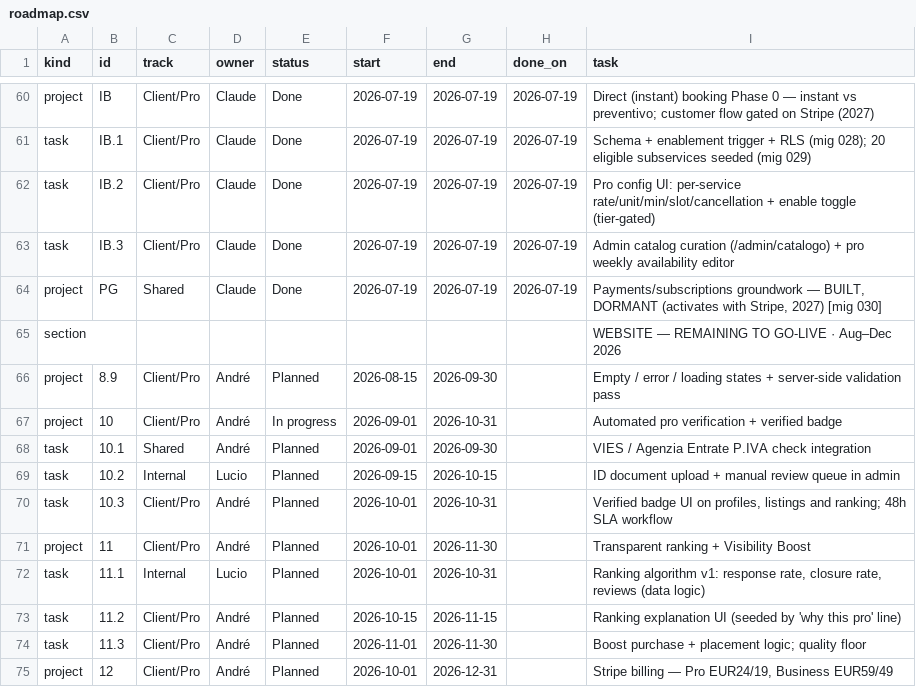
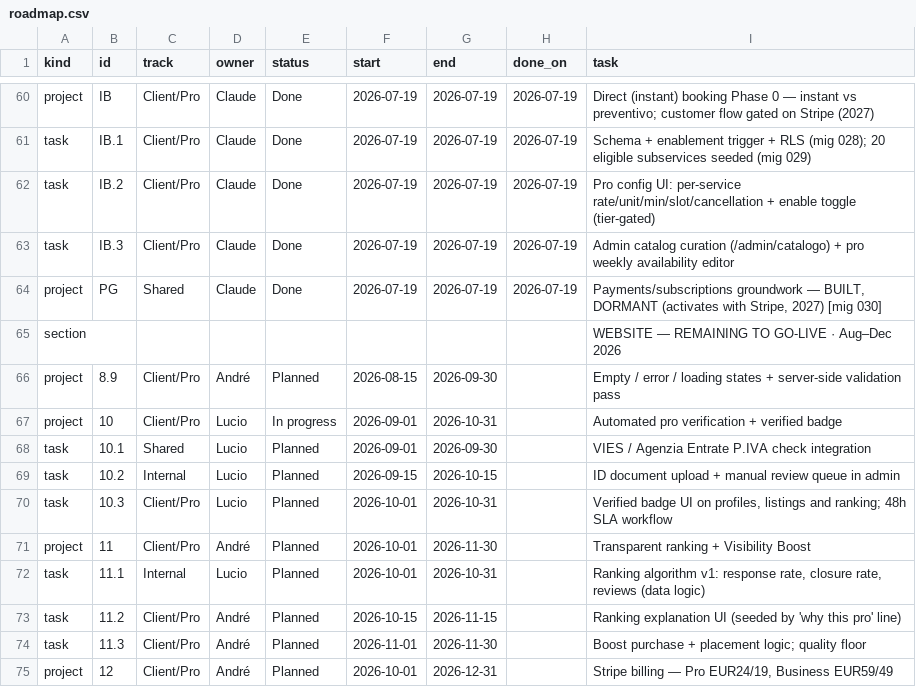
Before and after one commit to UnicorniDiBob/Bob_webapp, a CSV file: roadmap/roadmap.csv, drawn as a sheet; only a part is shown, gaps mark what is left out.

Commit message:
docs(roadmap): reassign block 10 (pro verification) to Lucio

```diff
--- a/roadmap/roadmap.csv
+++ b/roadmap/roadmap.csv
@@ -66,6 +66,6 @@ section,,,,,,,,WEBSITE — REMAINING TO GO-LIVE  ·  Aug–Dec 2026
 project,8.9,Client/Pro,André,Planned,2026-08-15,2026-09-30,,Empty / error / loading states + server-side validation pass
-project,10,Client/Pro,André,In progress,2026-09-01,2026-10-31,,Automated pro verification + verified badge
-task,10.1,Shared,André,Planned,2026-09-01,2026-09-30,,VIES / Agenzia Entrate P.IVA check integration
+project,10,Client/Pro,Lucio,In progress,2026-09-01,2026-10-31,,Automated pro verification + verified badge
+task,10.1,Shared,Lucio,Planned,2026-09-01,2026-09-30,,VIES / Agenzia Entrate P.IVA check integration
 task,10.2,Internal,Lucio,Planned,2026-09-15,2026-10-15,,ID document upload + manual review queue in admin
-task,10.3,Client/Pro,André,Planned,2026-10-01,2026-10-31,,"Verified badge UI on profiles, listings and ranking; 48h SLA workflow"
+task,10.3,Client/Pro,Lucio,Planned,2026-10-01,2026-10-31,,"Verified badge UI on profiles, listings and ranking; 48h SLA workflow"
 project,11,Client/Pro,André,Planned,2026-10-01,2026-11-30,,Transparent ranking + Visibility Boost
```
Also changed, not shown: 1 other file.
